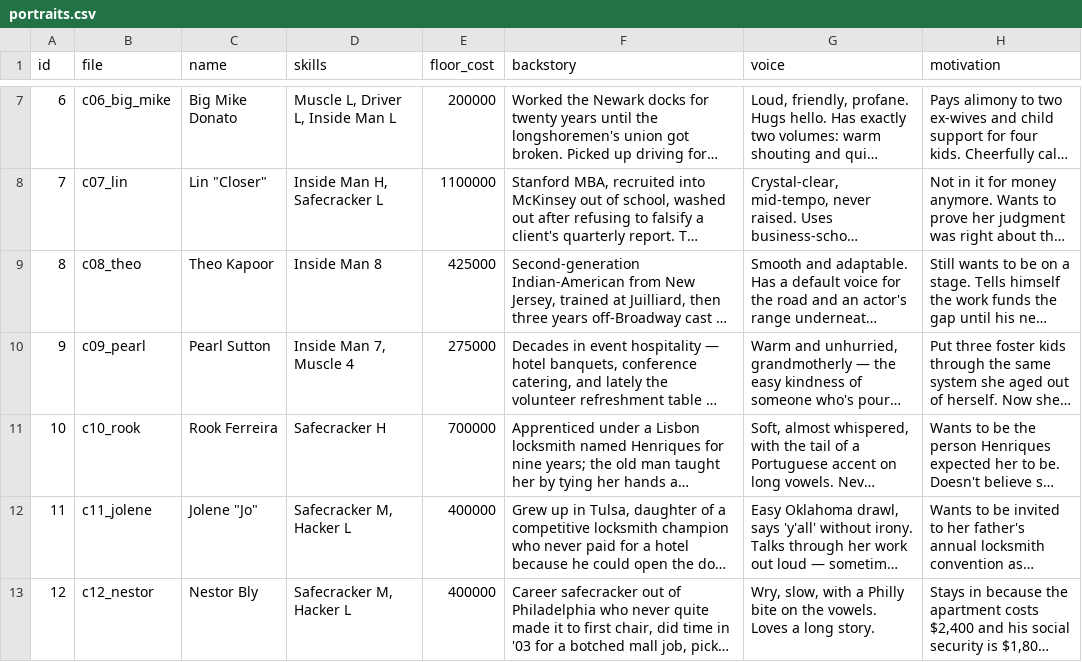
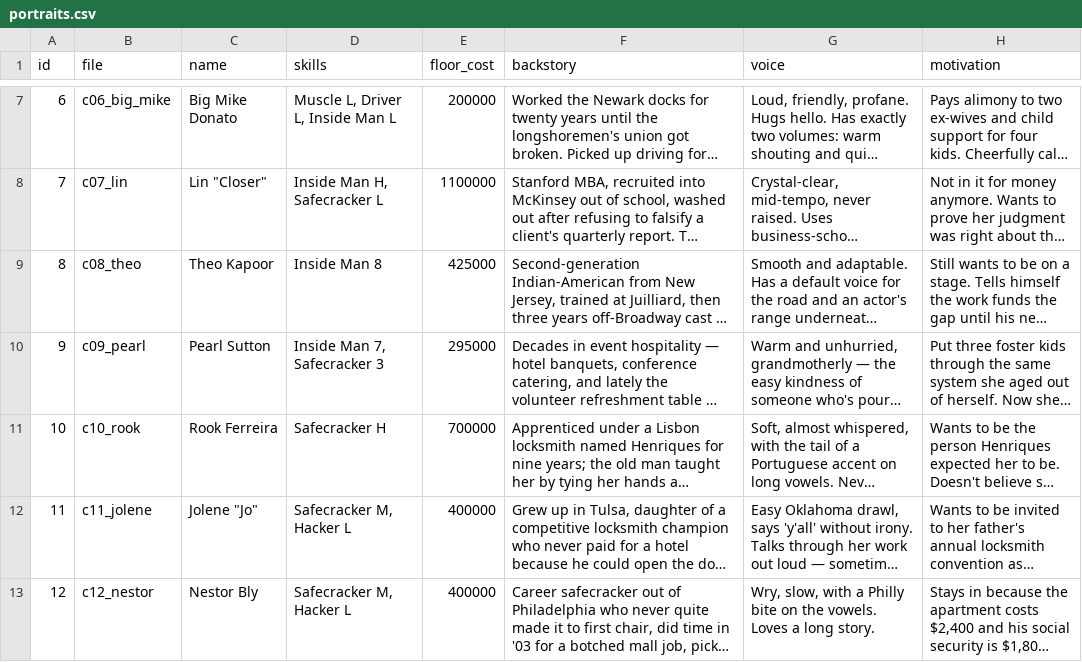
Before and after one commit to chrislawcodes/heist-game, a CSV file: heist/characters/portraits.csv, drawn as a sheet; only a part is shown, gaps mark what is left out; long unchanged cells end in …; the diff names each change by its address in the sheet, - before the commit and + after, or states it on an @@ line.

```diff
--- a/heist/characters/portraits.csv
+++ b/heist/characters/portraits.csv
-D10 (skills): Inside Man 7, Muscle 4
+D10 (skills): Inside Man 7, Safecracker 3
-E10 (floor_cost): 275000
+E10 (floor_cost): 295000
```
Also changed, not shown: 4 other files.
